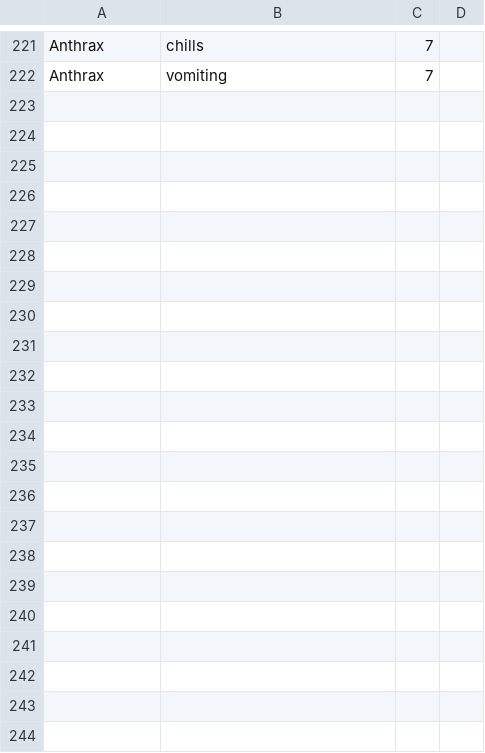
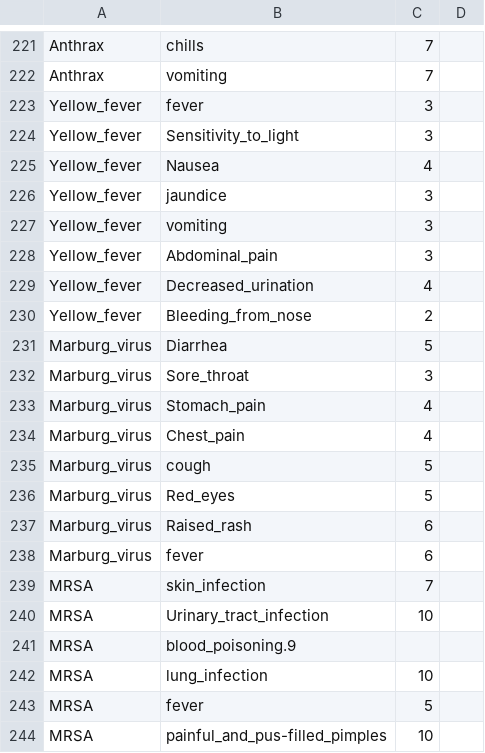
Before and after one commit to 1kingofattitude1/SMART-1, a CSV file: disease_dataset.csv, drawn as a sheet; only a part is shown, gaps mark what is left out.

Commit message:
Update disease_dataset.csv

```diff
--- a/disease_dataset.csv
+++ b/disease_dataset.csv
@@ -222 +222,23 @@ Anthrax,chills,7
 Anthrax,vomiting,7
+Yellow_fever,fever,3
+Yellow_fever,Sensitivity_to_light,3
+Yellow_fever,Nausea,4
+Yellow_fever,jaundice,3
+Yellow_fever,vomiting,3
+Yellow_fever,Abdominal_pain,3
+Yellow_fever,Decreased_urination,4
+Yellow_fever,Bleeding_from_nose,2
+Marburg_virus,Diarrhea,5
+Marburg_virus,Sore_throat,3
+Marburg_virus,Stomach_pain,4
+Marburg_virus,Chest_pain,4
+Marburg_virus,cough,5
+Marburg_virus,Red_eyes,5
+Marburg_virus,Raised_rash,6
+Marburg_virus,fever,6
+MRSA,skin_infection,7
+MRSA,Urinary_tract_infection,10
+MRSA,blood_poisoning.9
+MRSA,lung_infection,10
+MRSA,fever,5
+MRSA,painful_and_pus-filled_pimples,10
```
